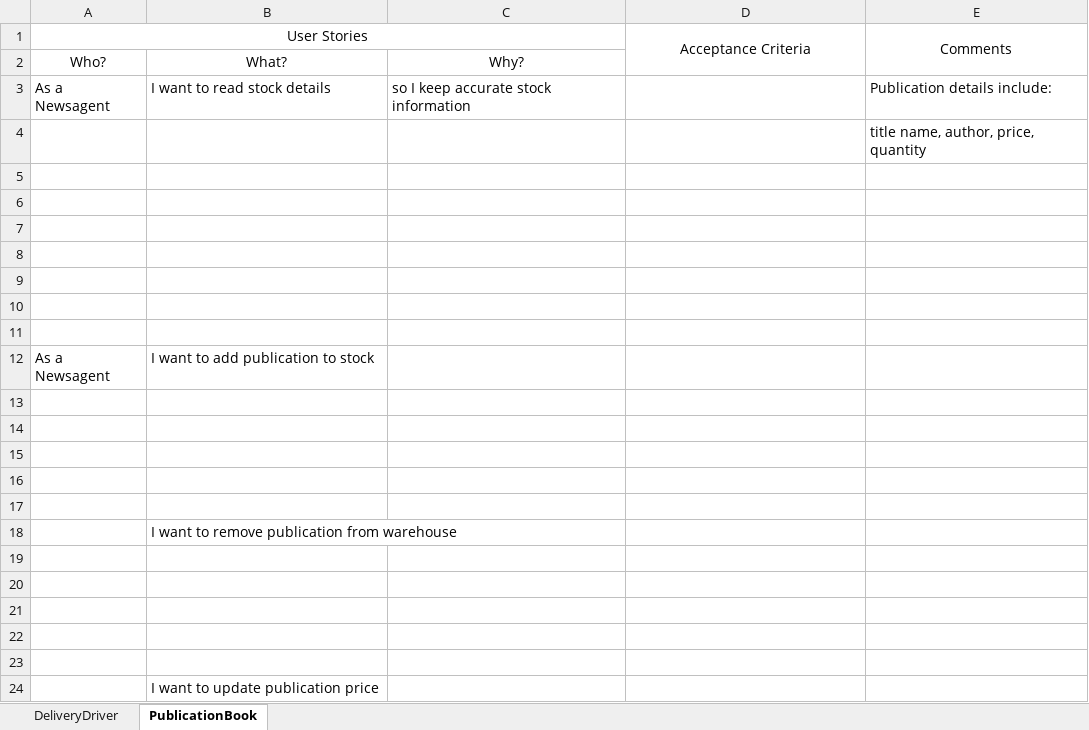
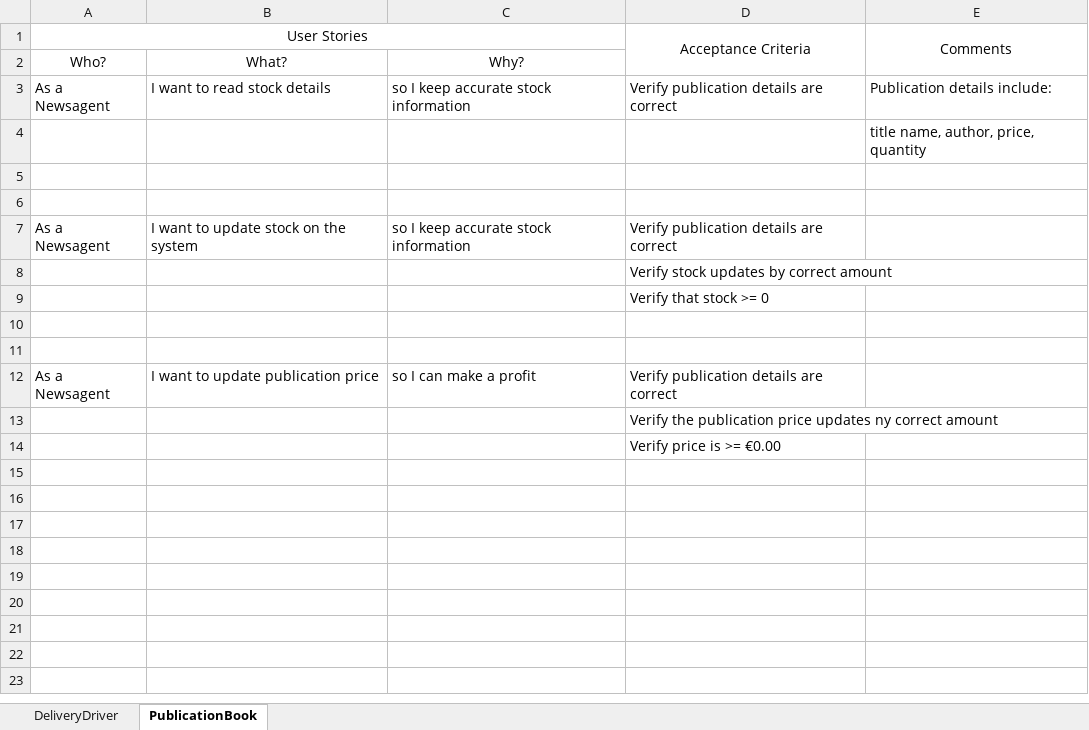
Before and after one commit to NataliaPalej/Newsagent-Project, an Excel workbook: User Stories/Driver&PubUserStories.xlsx, sheet PublicationBook, drawn as a sheet; values as stored, in another font and other column widths than the file's, no borders; removed rows and columns are numbered as before the commit, all else as after; the diff names each change by its address in the sheet, - before the commit and + after, or states it on an @@ line.

```diff
--- a/User Stories/Driver&PubUserStories.xlsx (sheet PublicationBook)
+++ b/User Stories/Driver&PubUserStories.xlsx (sheet PublicationBook)
-D3: (empty)
+D3: Verify publication details are correct
+row 7: As a Newsagent | I want to update stock on the system | so I keep accurate stock information | Verify publication details are correct
+row 8:  |  |  | Verify stock updates by correct amount
+row 9:  |  |  | Verify that stock >= 0
-row 9: (empty)
-row 10: (empty)
-row 11: (empty)
-B12: I want to add publication to stock
+B12: I want to update publication price
-C12: (empty)
+C12: so I can make a profit
-D12: (empty)
+D12: Verify publication details are correct
-D13: (empty)
+D13: Verify the publication price updates ny correct amount
-D14: (empty)
+D14: Verify price is >= €0.00
-row 15: (empty)
-row 16: (empty)
-row 17: (empty)
-row 18:  | I want to remove publication from warehouse
-row 19: (empty)
-row 20: (empty)
-row 21: (empty)
-row 22: (empty)
-row 23: (empty)
-row 24:  | I want to update publication price
```
Also changed, not shown: sheet DeliveryDriver.
